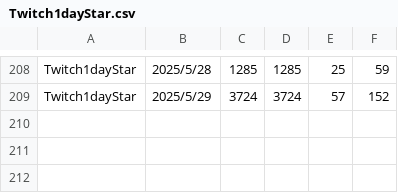
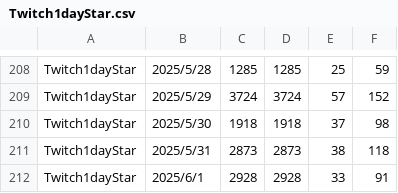
Before and after one commit to iwakiridrcm/youtube-find, a CSV file: Twitch1dayStar/Twitch1dayStar.csv, drawn as a sheet; only a part is shown, gaps mark what is left out; the diff names each change by its address in the sheet, - before the commit and + after, or states it on an @@ line.

```diff
--- a/Twitch1dayStar/Twitch1dayStar.csv
+++ b/Twitch1dayStar/Twitch1dayStar.csv
+row 210: Twitch1dayStar | 2025/5/30 | 1918 | 1918 | 37 | 98
+row 211: Twitch1dayStar | 2025/5/31 | 2873 | 2873 | 38 | 118
+row 212: Twitch1dayStar | 2025/6/1 | 2928 | 2928 | 33 | 91
```
Also changed, not shown: Twitch1dayWiz/Twitch1dayWiz.csv, gakumasu/gakumasu.csv, 16 other files.
